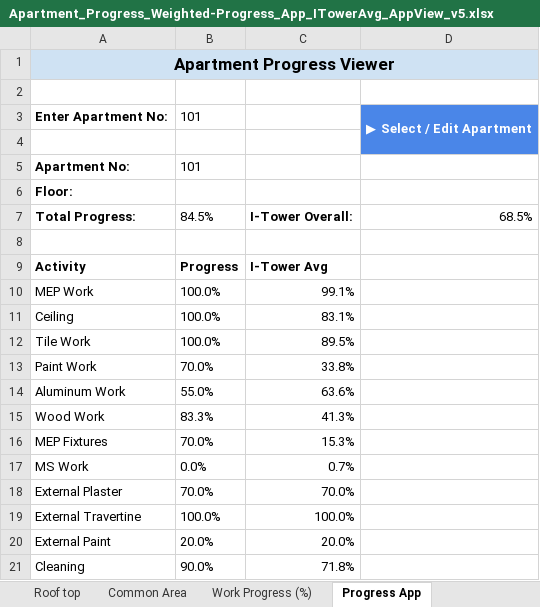
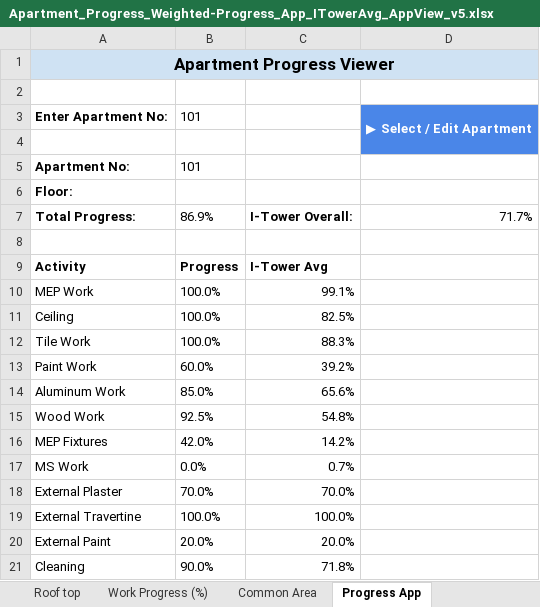
Before and after one commit to muneebbutt78/tower-progress-app, an Excel workbook: Apartment_Progress_Weighted-Progress_App_ITowerAvg_AppView_v5.xlsx, sheet Progress App, drawn as a sheet; values as stored, in another font and other column widths than the file's, no borders; conditional formats not drawn; the diff names each change by its address in the sheet, - before the commit and + after, or states it on an @@ line.

```diff
--- a/Apartment_Progress_Weighted-Progress_App_ITowerAvg_AppView_v5.xlsx (sheet Progress App)
+++ b/Apartment_Progress_Weighted-Progress_App_ITowerAvg_AppView_v5.xlsx (sheet Progress App)
@@ sheet tab order changed: Roof top | Work Progress (%) | Common Area | Progress App @@
-B7: 84.5%
+B7: 86.9%
-D7: 68.5%
+D7: 71.7%
-C11: 83.1%
+C11: 82.5%
-C12: 89.5%
+C12: 88.3%
-B13: 70.0%
+B13: 60.0%
-C13: 33.8%
+C13: 39.2%
-B14: 55.0%
+B14: 85.0%
-C14: 63.6%
+C14: 65.6%
-B15: 83.3%
+B15: 92.5%
-C15: 41.3%
+C15: 54.8%
-B16: 70.0%
+B16: 42.0%
-C16: 15.3%
+C16: 14.2%
```
Also changed, not shown: sheet Work Progress (%), sheet Apartment Progress, sheet Common Area, sheet LCRG Progress, sheet Ground Floor, sheet External Development, 1 more sheet, 4 other files.
